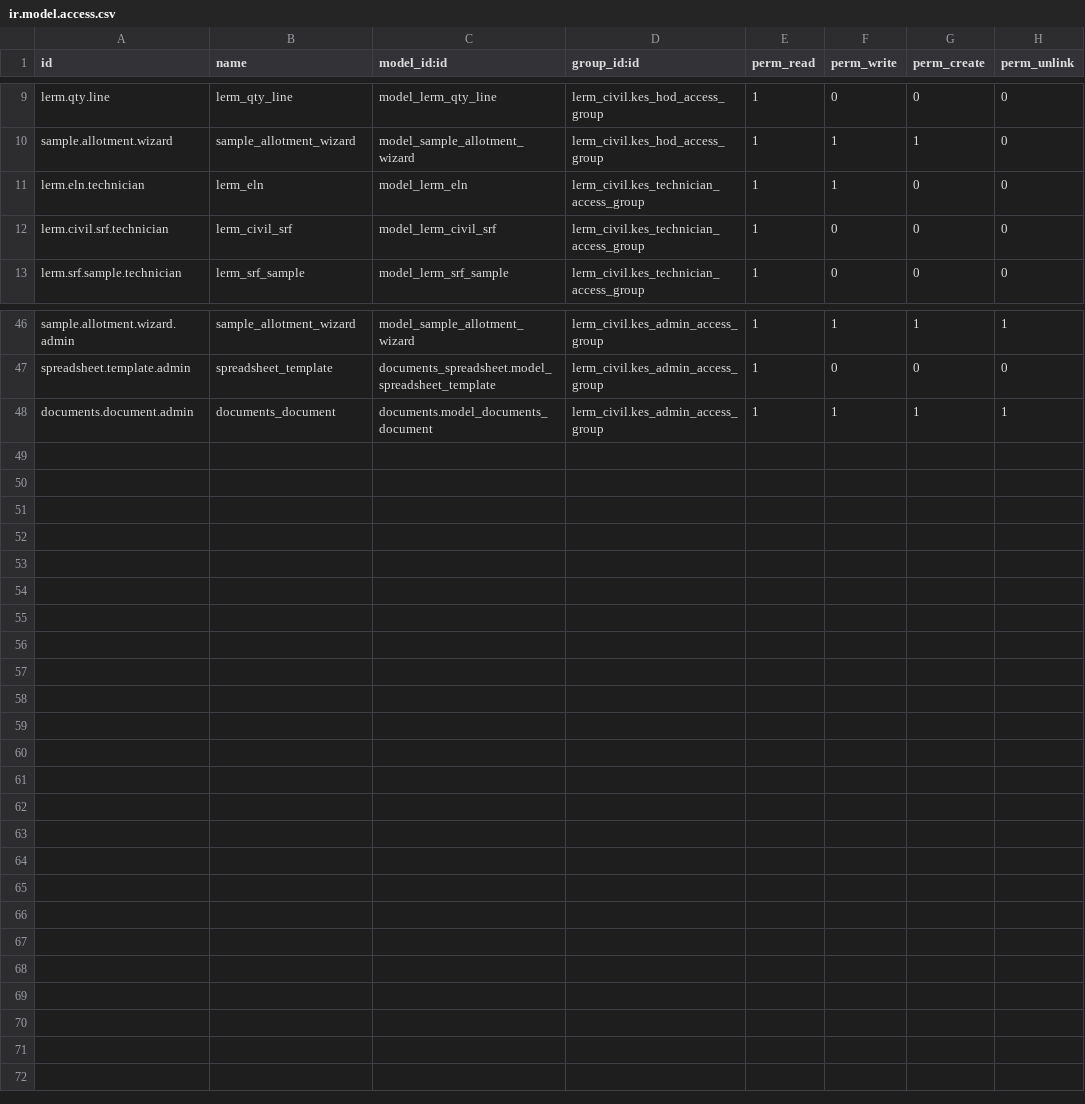
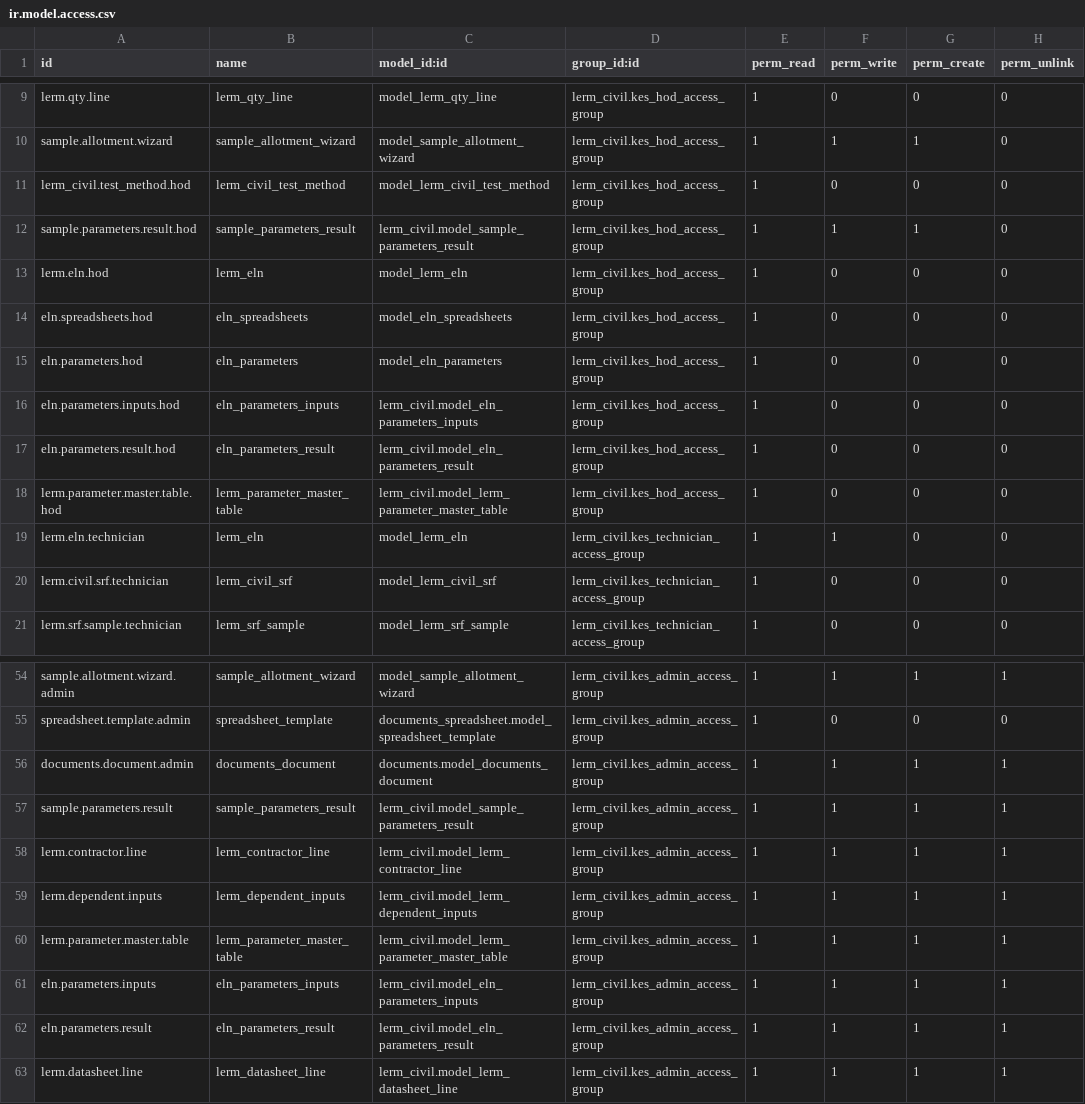
Before and after one commit to saif-esehat/lerm_civil, a CSV file: security/ir.model.access.csv, drawn as a sheet; only a part is shown, gaps mark what is left out.

```diff
--- a/security/ir.model.access.csv
+++ b/security/ir.model.access.csv
@@ -10,2 +10,10 @@ lerm.qty.line,lerm_qty_line,model_lerm_qty_line,lerm_civil.kes_hod_access_group,
 sample.allotment.wizard,sample_allotment_wizard,model_sample_allotment_wizard,lerm_civil.kes_hod_access_group,1,1,1,0
+lerm_civil.test_method.hod,lerm_civil_test_method,model_lerm_civil_test_method,lerm_civil.kes_hod_access_group,1,0,0,0
+sample.parameters.result.hod,sample_parameters_result,lerm_civil.model_sample_parameters_result,lerm_civil.kes_hod_access_group,1,1,1,0
+lerm.eln.hod,lerm_eln,model_lerm_eln,lerm_civil.kes_hod_access_group,1,0,0,0
+eln.spreadsheets.hod,eln_spreadsheets,model_eln_spreadsheets,lerm_civil.kes_hod_access_group,1,0,0,0
+eln.parameters.hod,eln_parameters,model_eln_parameters,lerm_civil.kes_hod_access_group,1,0,0,0
+eln.parameters.inputs.hod,eln_parameters_inputs,lerm_civil.model_eln_parameters_inputs,lerm_civil.kes_hod_access_group,1,0,0,0
+eln.parameters.result.hod,eln_parameters_result,lerm_civil.model_eln_parameters_result,lerm_civil.kes_hod_access_group,1,0,0,0
+lerm.parameter.master.table.hod,lerm_parameter_master_table,lerm_civil.model_lerm_parameter_master_table,lerm_civil.kes_hod_access_group,1,0,0,0
 lerm.eln.technician,lerm_eln,model_lerm_eln,lerm_civil.kes_technician_access_group,1,1,0,0
@@ -48 +56,8 @@ spreadsheet.template.admin,spreadsheet_template,documents_spreadsheet.model_spre
 documents.document.admin,documents_document,documents.model_documents_document,lerm_civil.kes_admin_access_group,1,1,1,1
+sample.parameters.result,sample_parameters_result,lerm_civil.model_sample_parameters_result,lerm_civil.kes_admin_access_group,1,1,1,1
+lerm.contractor.line,lerm_contractor_line,lerm_civil.model_lerm_contractor_line,lerm_civil.kes_admin_access_group,1,1,1,1
+lerm.dependent.inputs,lerm_dependent_inputs,lerm_civil.model_lerm_dependent_inputs,lerm_civil.kes_admin_access_group,1,1,1,1
+lerm.parameter.master.table,lerm_parameter_master_table,lerm_civil.model_lerm_parameter_master_table,lerm_civil.kes_admin_access_group,1,1,1,1
+eln.parameters.inputs,eln_parameters_inputs,lerm_civil.model_eln_parameters_inputs,lerm_civil.kes_admin_access_group,1,1,1,1
+eln.parameters.result,eln_parameters_result,lerm_civil.model_eln_parameters_result,lerm_civil.kes_admin_access_group,1,1,1,1
+lerm.datasheet.line,lerm_datasheet_line,lerm_civil.model_lerm_datasheet_line,lerm_civil.kes_admin_access_group,1,1,1,1
```
Also changed, not shown: 7 other files.
